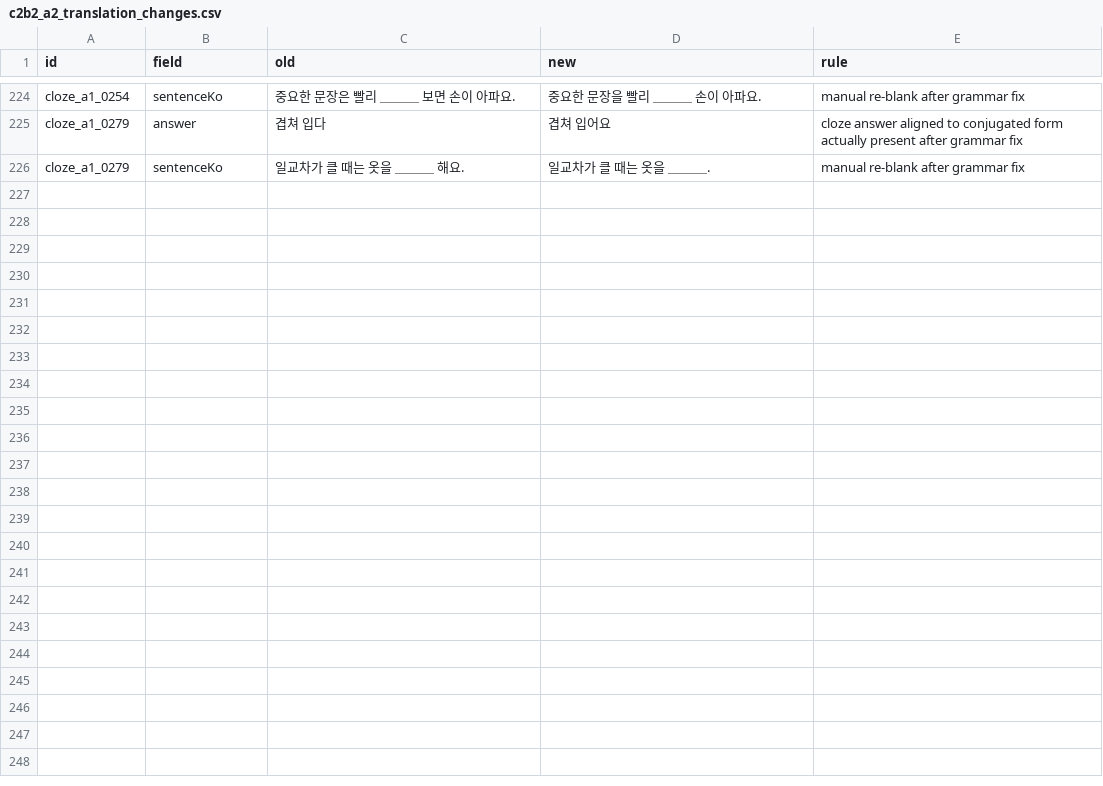
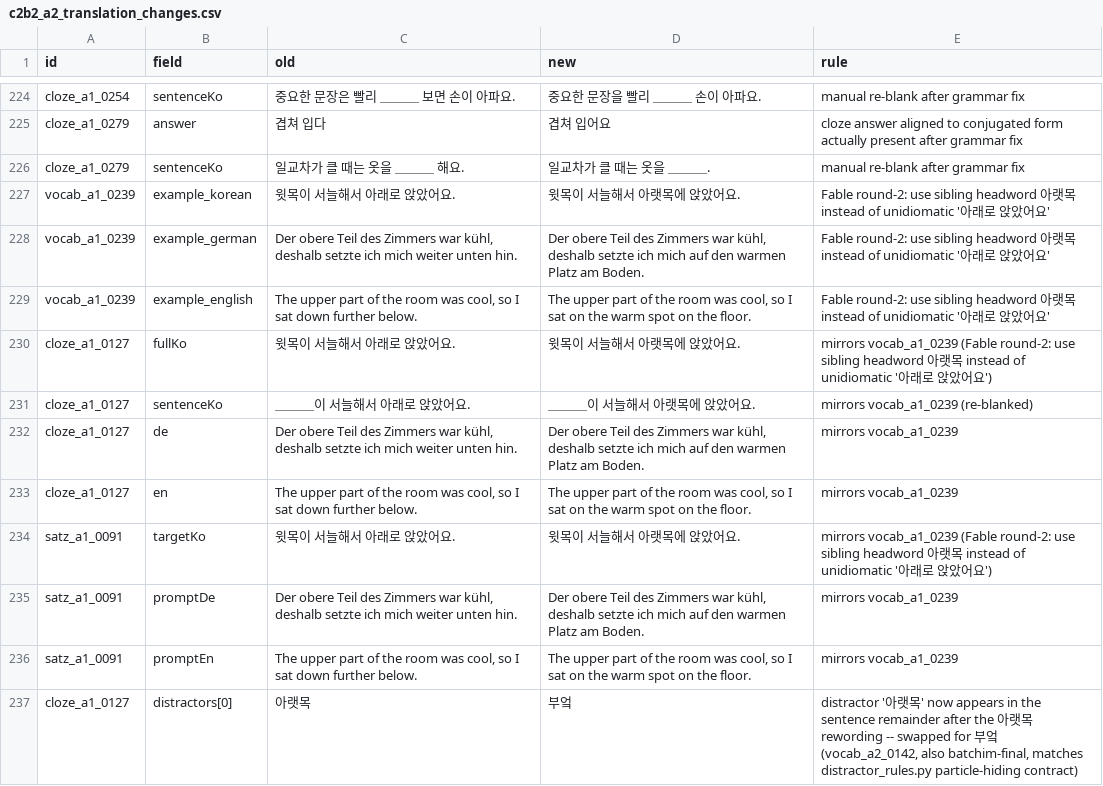
Before and after one commit to Sujin-Arin-DataWorld/ko_lernen_app, a CSV file: docs/data/c2b2_a2_translation_changes.csv, drawn as a sheet; only a part is shown, gaps mark what is left out; the diff names each change by its address in the sheet, - before the commit and + after, or states it on an @@ line.

```diff
--- a/docs/data/c2b2_a2_translation_changes.csv
+++ b/docs/data/c2b2_a2_translation_changes.csv
+row 227: vocab_a1_0239 | example_korean | 윗목이 서늘해서 아래로 앉았어요. | 윗목이 서늘해서 아랫목에 앉았어요. | Fable round-2: use sibling headword 아랫목 instead of unidiomatic '아래로 앉았어요'
+row 228: vocab_a1_0239 | example_german | Der obere Teil des Zimmers war kühl, deshalb setzte ich mich weiter unten hin. | Der obere Teil des Zimmers war kühl, deshalb setzte ich mich auf den warmen Platz am Boden. | Fable round-2: use sibling headword 아랫목 instead of unidiomatic '아래로 앉았어요'
+row 229: vocab_a1_0239 | example_english | The upper part of the room was cool, so I sat down further below. | The upper part of the room was cool, so I sat on the warm spot on the floor. | Fable round-2: use sibling headword 아랫목 instead of unidiomatic '아래로 앉았어요'
+row 230: cloze_a1_0127 | fullKo | 윗목이 서늘해서 아래로 앉았어요. | 윗목이 서늘해서 아랫목에 앉았어요. | mirrors vocab_a1_0239 (Fable round-2: use sibling headword 아랫목 instead of unidiomatic '아래로 앉았어요')
+row 231: cloze_a1_0127 | sentenceKo | ＿＿＿이 서늘해서 아래로 앉았어요. | ＿＿＿이 서늘해서 아랫목에 앉았어요. | mirrors vocab_a1_0239 (re-blanked)
+row 232: cloze_a1_0127 | de | Der obere Teil des Zimmers war kühl, deshalb setzte ich mich weiter unten hin. | Der obere Teil des Zimmers war kühl, deshalb setzte ich mich auf den warmen Platz am Boden. | mirrors vocab_a1_0239
+row 233: cloze_a1_0127 | en | The upper part of the room was cool, so I sat down further below. | The upper part of the room was cool, so I sat on the warm spot on the floor. | mirrors vocab_a1_0239
+row 234: satz_a1_0091 | targetKo | 윗목이 서늘해서 아래로 앉았어요. | 윗목이 서늘해서 아랫목에 앉았어요. | mirrors vocab_a1_0239 (Fable round-2: use sibling headword 아랫목 instead of unidiomatic '아래로 앉았어요')
+row 235: satz_a1_0091 | promptDe | Der obere Teil des Zimmers war kühl, deshalb setzte ich mich weiter unten hin. | Der obere Teil des Zimmers war kühl, deshalb setzte ich mich auf den warmen Platz am Boden. | mirrors vocab_a1_0239
+row 236: satz_a1_0091 | promptEn | The upper part of the room was cool, so I sat down further below. | The upper part of the room was cool, so I sat on the warm spot on the floor. | mirrors vocab_a1_0239
+row 237: cloze_a1_0127 | distractors[0] | 아랫목 | 부엌 | distractor '아랫목' now appears in the sentence remainder after the 아랫목 rewording -- swapped for 부엌 (vocab_a2_0142, also batchim-final, matches distractor_rules.py particle-hiding contract)
```
Also changed, not shown: assets/data/korean_vocab.csv, 7 other files.
